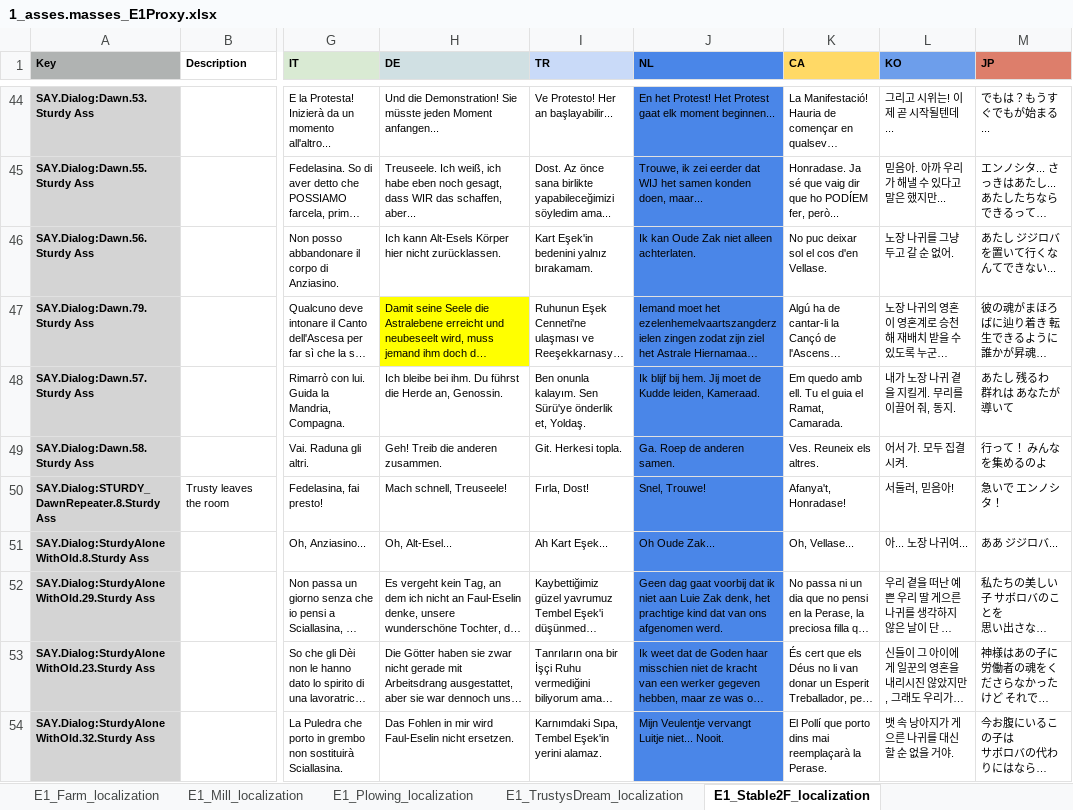
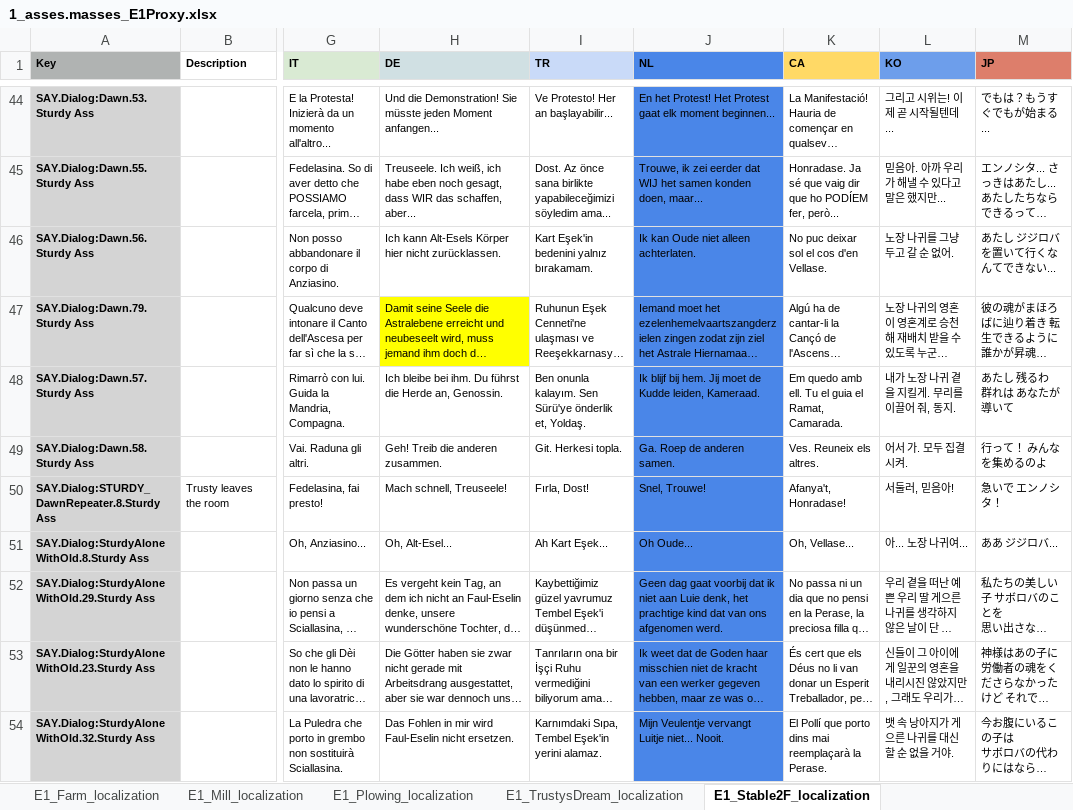
Before and after one commit to TomVDH/AM_FL_TRANS, an Excel workbook: excels/1_asses.masses_E1Proxy.xlsx, sheet E1_Stable2F_localization, drawn as a sheet; only a part is shown, gaps mark what is left out; long unchanged cells end in …; values as stored, in another font and other column widths than the file's, no borders; the diff names each change by its address in the sheet, - before the commit and + after, or states it on an @@ line.

```diff
--- a/excels/1_asses.masses_E1Proxy.xlsx (sheet E1_Stable2F_localization)
+++ b/excels/1_asses.masses_E1Proxy.xlsx (sheet E1_Stable2F_localization)
-J46 (NL): Ik kan Oude Zak niet alleen achterlaten.
+J46 (NL): Ik kan Oude niet alleen achterlaten.
-J51 (NL): Oh Oude Zak...
+J51 (NL): Oh Oude...
-J52 (NL): …aan Luie Zak denk, het…
+J52 (NL): …aan Luie denk, het…
```
Also changed, not shown: sheet E1_TheProtest_localization, sheet E1_Farm_localization, excels/2_asses.masses_E2Proxy.xlsx, excels/3_asses.masses_E3Proxy.xlsx, 3 other files.
